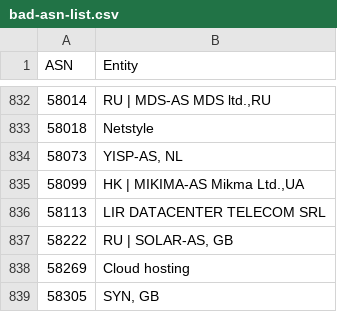
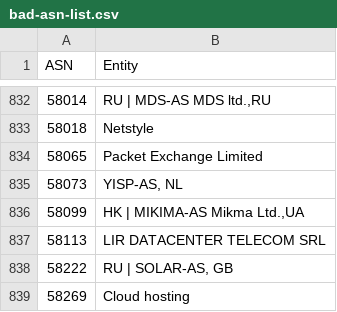
Before and after one commit to Novezeil/bad-asn-list, a CSV file: bad-asn-list.csv, drawn as a sheet; only a part is shown, gaps mark what is left out; the shorter side is filled out with more unchanged rows; the diff names each change by its address in the sheet, - before the commit and + after, or states it on an @@ line.

Commit message:
Update bad-asn-list.csv

```diff
--- a/bad-asn-list.csv
+++ b/bad-asn-list.csv
+row 834: 58065 | Packet Exchange Limited
```
